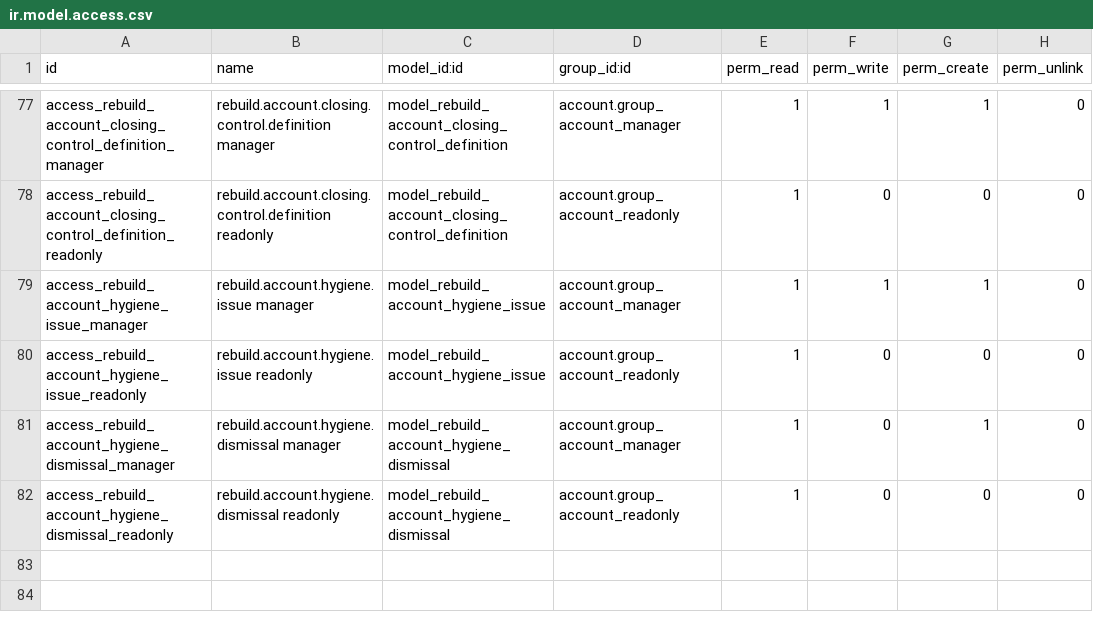
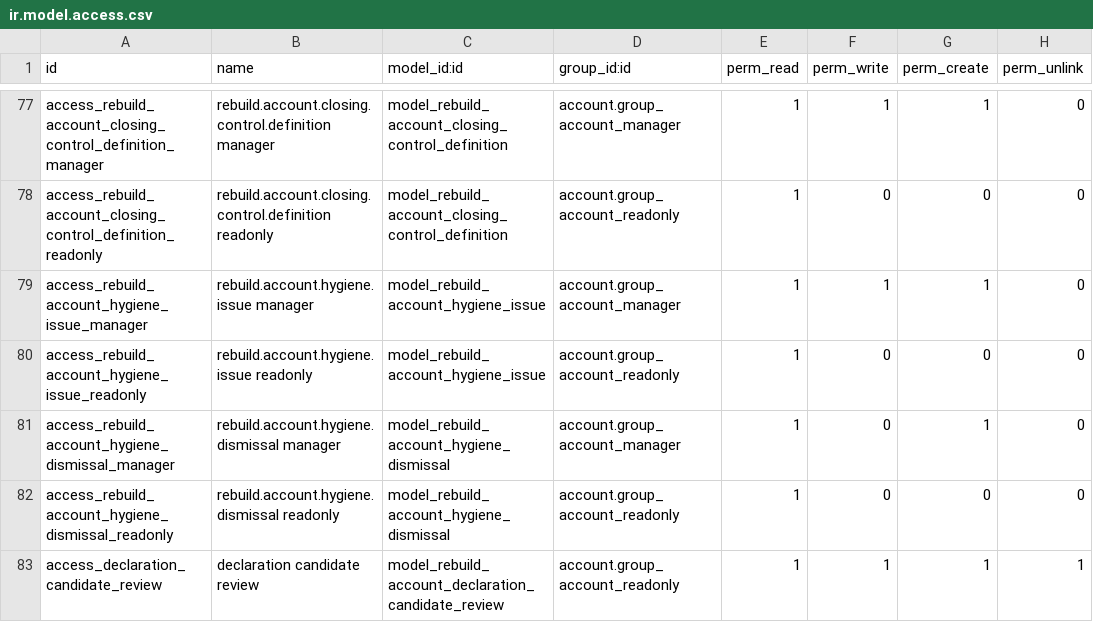
Before and after one commit to unstaticlabs/odoo, a CSV file: custom-addons/rebuild_account_migration/security/ir.model.access.csv, drawn as a sheet; only a part is shown, gaps mark what is left out.

Commit message:
feat(accounting): review DES and DAS2 source documents from the declarations calendar
Group posted EU service sales by invoice month and show direct or reconciled 604 payments by beneficiary and payment year. Readers can follow the original documents before deciding applicability.

Validation:
- Three Odoo tests passed on the French chart. Two upgrades, runtime action inventory, generated guide reference and real accounting-reader browser journeys on desktop and phone viewport passed.

AI-generated commit

Co-authored-by: Coding Agent <318050048+elio-usl@users.noreply.github.com>

```diff
--- a/custom-addons/rebuild_account_migration/security/ir.model.access.csv
+++ b/custom-addons/rebuild_account_migration/security/ir.model.access.csv
@@ -82 +82,2 @@ access_rebuild_account_hygiene_dismissal_manager,rebuild.account.hygiene.dismiss
 access_rebuild_account_hygiene_dismissal_readonly,rebuild.account.hygiene.dismissal readonly,model_rebuild_account_hygiene_dismissal,account.group_account_readonly,1,0,0,0
+access_declaration_candidate_review,declaration candidate review,model_rebuild_account_declaration_candidate_review,account.group_account_readonly,1,1,1,1
```
Also changed, not shown: 14 other files.
